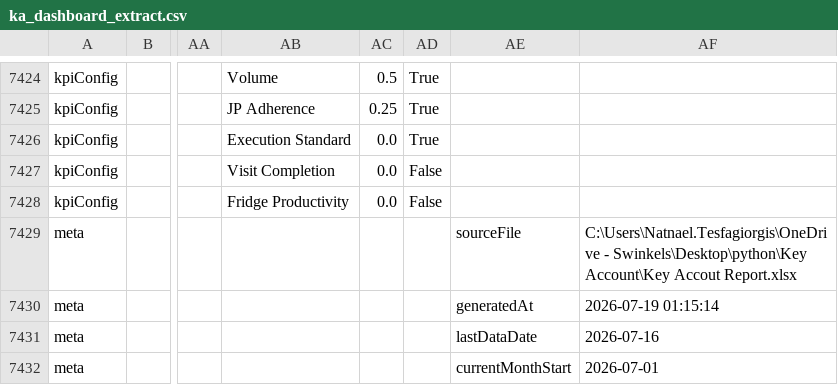
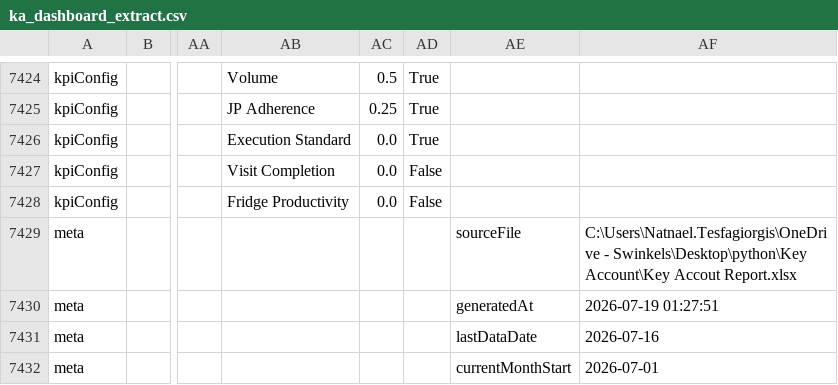
Before and after one commit to NatnaelTesfagiorgis/Key-Account, a CSV file: ka_dashboard_extract.csv, drawn as a sheet; only a part is shown, gaps mark what is left out; the diff names each change by its address in the sheet, - before the commit and + after, or states it on an @@ line.

```diff
--- a/ka_dashboard_extract.csv
+++ b/ka_dashboard_extract.csv
-AF7430: 2026-07-19 01:15:14
+AF7430: 2026-07-19 01:27:51
```
Also changed, not shown: 3 other files.
